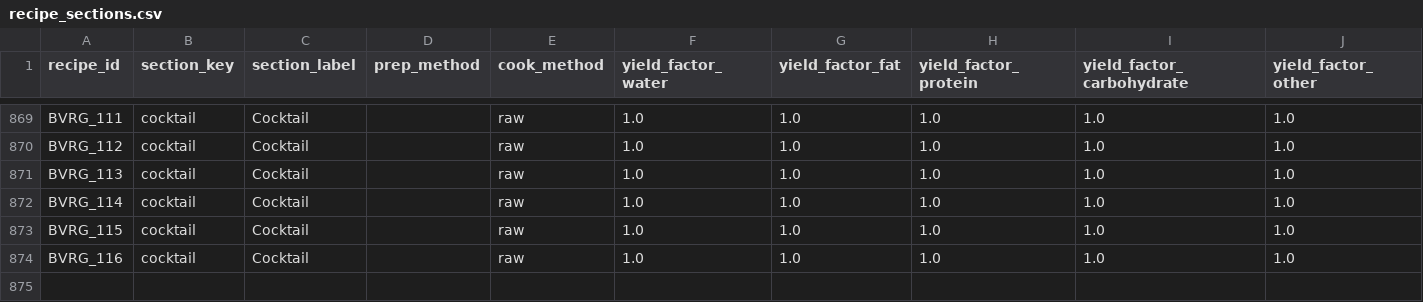
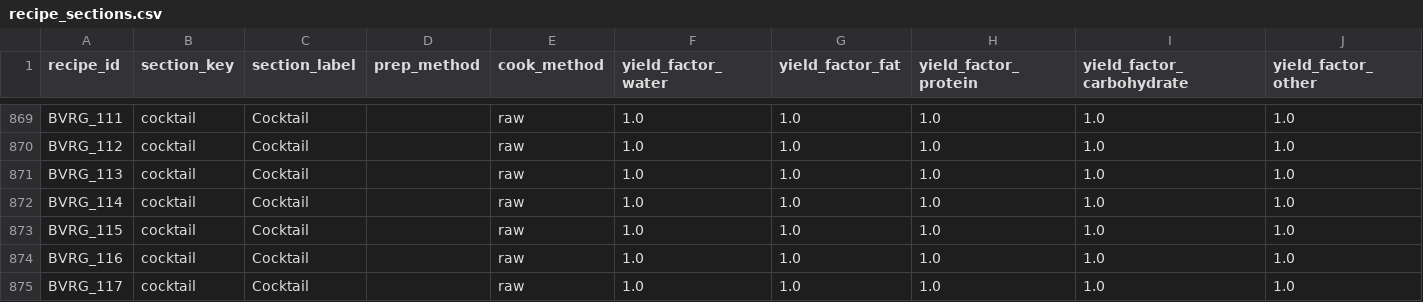
Before and after one commit to tlgeorgemailcom/daily-plate, a CSV file: recipes_v3/data/recipe_sections.csv, drawn as a sheet; only a part is shown, gaps mark what is left out; rows hold the shown columns only; the diff names each change by its address in the sheet, - before the commit and + after, or states it on an @@ line.

```diff
--- a/recipes_v3/data/recipe_sections.csv
+++ b/recipes_v3/data/recipe_sections.csv
+row 875: BVRG_117 | cocktail | Cocktail |  | raw | 1.0 | 1.0 | 1.0 | 1.0 | 1.0
```
Also changed, not shown: recipes_v3/data/recipe_ingredients.csv, recipes_v3/data/recipe_instructions.csv, 4 other files.
